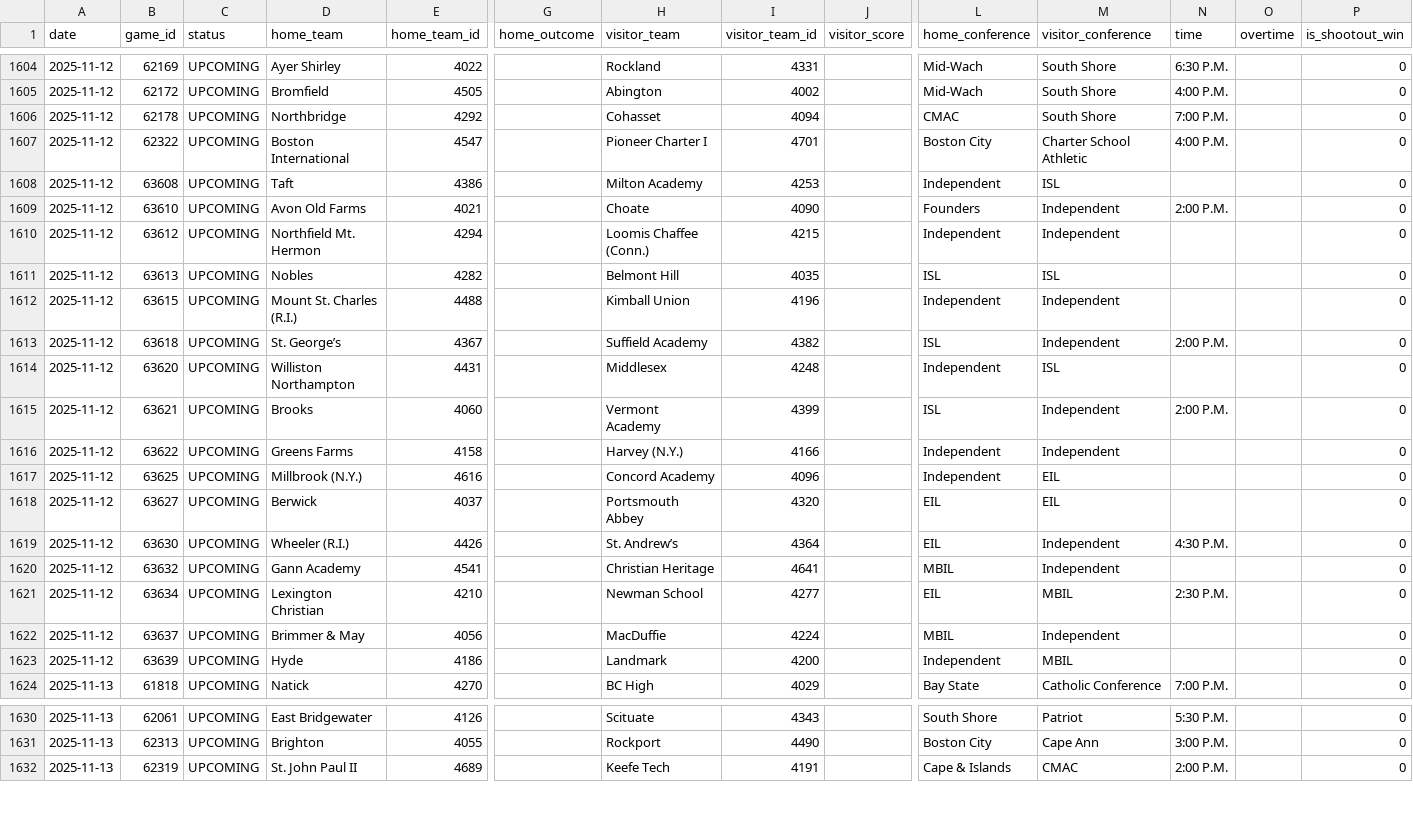
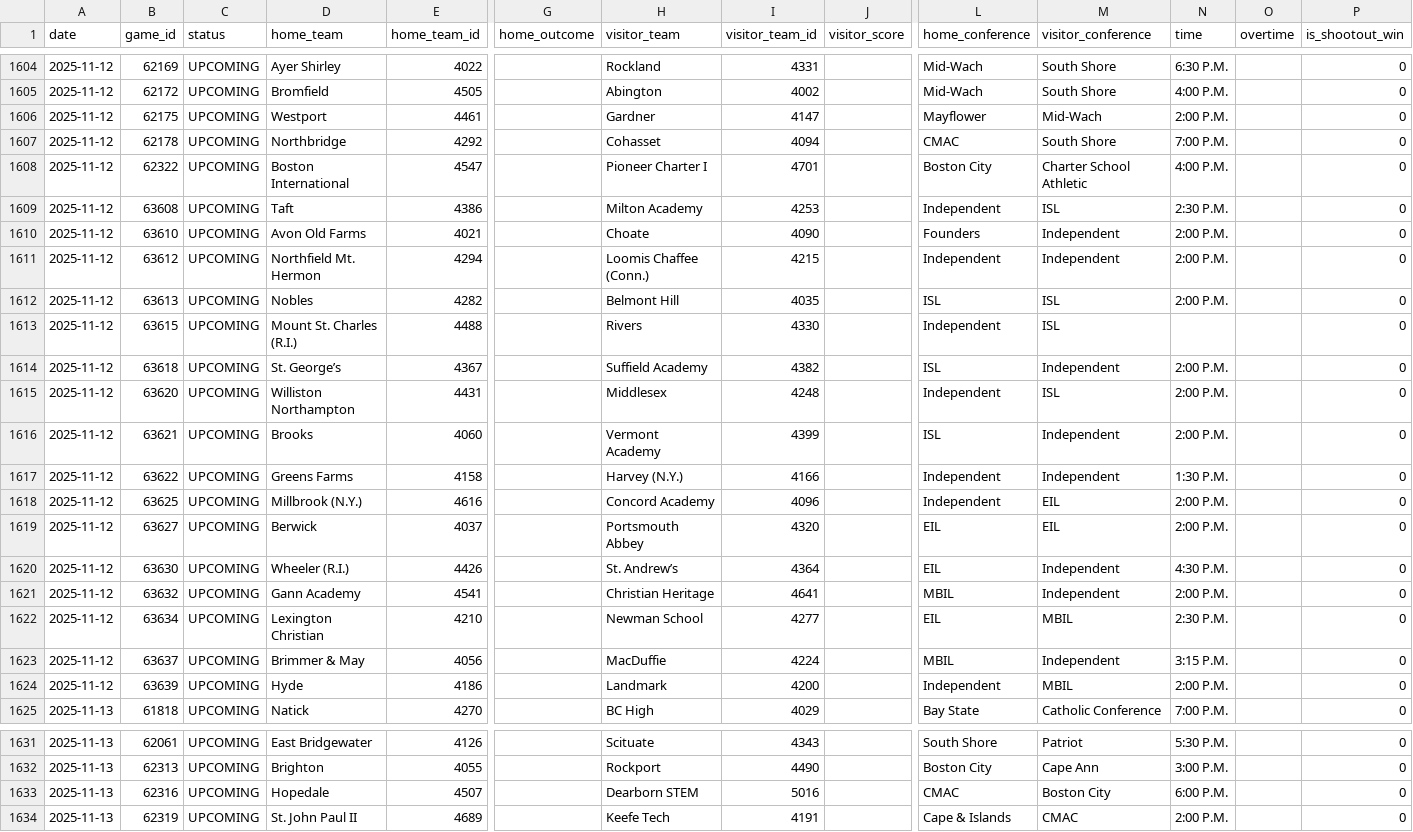
Before and after one commit to bwbensonjr/high-school-sports, a CSV file: data/boys-soccer-2025.csv, drawn as a sheet; only a part is shown, gaps mark what is left out; addresses are those after the commit; rows hold the shown columns only; the diff names each change by its address in the sheet, - before the commit and + after, or states it on an @@ line.

```diff
--- a/data/boys-soccer-2025.csv
+++ b/data/boys-soccer-2025.csv
+row 1606: 2025-11-12 | 62175 | UPCOMING | Westport | 4461 |  | Gardner | 4147 |  | Mayflower | Mid-Wach | 2:00 P.M. |  | 0
-N1609 (time): (empty)
+N1609 (time): 2:30 P.M.
-N1611:N1612 (time): (empty)
+N1611:N1612 (time): 2:00 P.M.
-H1613 (visitor_team): Kimball Union
+H1613 (visitor_team): Rivers
-I1613 (visitor_team_id): 4196
+I1613 (visitor_team_id): 4330
-M1613 (visitor_conference): Independent
+M1613 (visitor_conference): ISL
-N1615 (time): (empty)
+N1615 (time): 2:00 P.M.
-N1617 (time): (empty)
+N1617 (time): 1:30 P.M.
-N1618:N1619 (time): (empty)
+N1618:N1619 (time): 2:00 P.M.
-N1621 (time): (empty)
+N1621 (time): 2:00 P.M.
-N1623 (time): (empty)
+N1623 (time): 3:15 P.M.
-N1624 (time): (empty)
+N1624 (time): 2:00 P.M.
+row 1633: 2025-11-13 | 62316 | UPCOMING | Hopedale | 4507 |  | Dearborn STEM | 5016 |  | CMAC | Boston City | 6:00 P.M. |  | 0
```
Also changed, not shown: data/girls-soccer-2025.csv, data/girls-volleyball-2025.csv, 32 other files.
